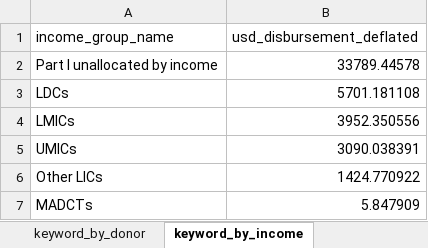
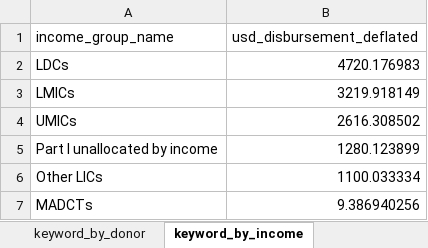
Before and after one commit to akmiller01/HFHI-NLP, an Excel workbook: output/keyword_analysis.xlsx, sheet keyword_by_income, drawn as a sheet; values as stored, in another font and other column widths than the file's, no borders; charts and pictures not drawn; removed rows and columns are numbered as before the commit, all else as after; the diff names each change by its address in the sheet, - before the commit and + after, or states it on an @@ line.

```diff
--- a/output/keyword_analysis.xlsx (sheet keyword_by_income)
+++ b/output/keyword_analysis.xlsx (sheet keyword_by_income)
-row 2: Part I unallocated by income | 33789.44578
-B2 (usd_disbursement_deflated): 5701.181108
+B2 (usd_disbursement_deflated): 4720.176983
-B3 (usd_disbursement_deflated): 3952.350556
+B3 (usd_disbursement_deflated): 3219.918149
-B4 (usd_disbursement_deflated): 3090.038391
+B4 (usd_disbursement_deflated): 2616.308502
+row 5: Part I unallocated by income | 1280.123899
-B6 (usd_disbursement_deflated): 1424.770922
+B6 (usd_disbursement_deflated): 1100.033334
-B7 (usd_disbursement_deflated): 5.847909
+B7 (usd_disbursement_deflated): 9.386940256
```
Also changed, not shown: sheet keyword_by_recipient, sheet keyword_iati_conf_recip, sheet keyword_by_donor, sheet keyword_year, sheet keyword_by_donor_type, charts or pictures, output/current_sector_analysis.xlsx, 34 other files.
